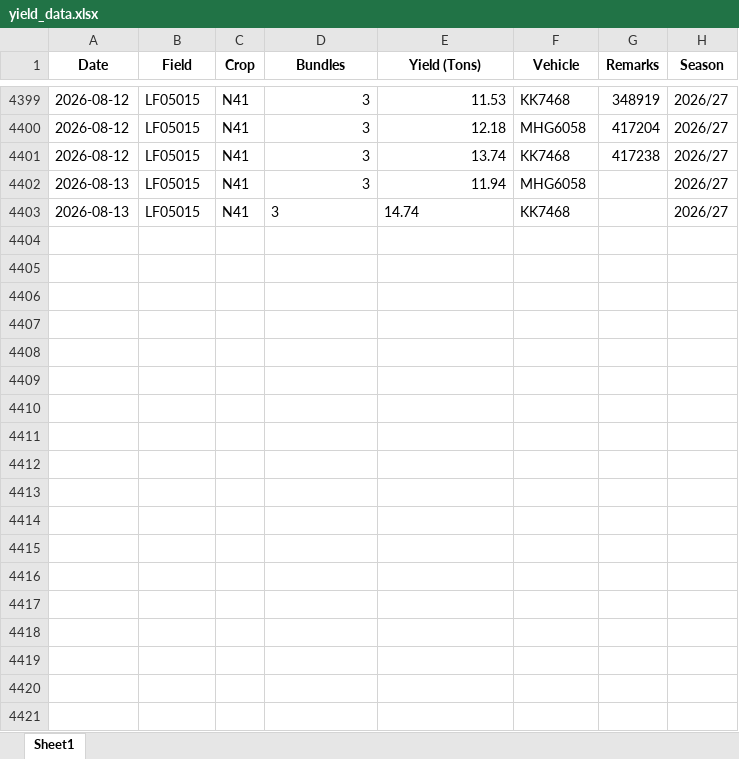
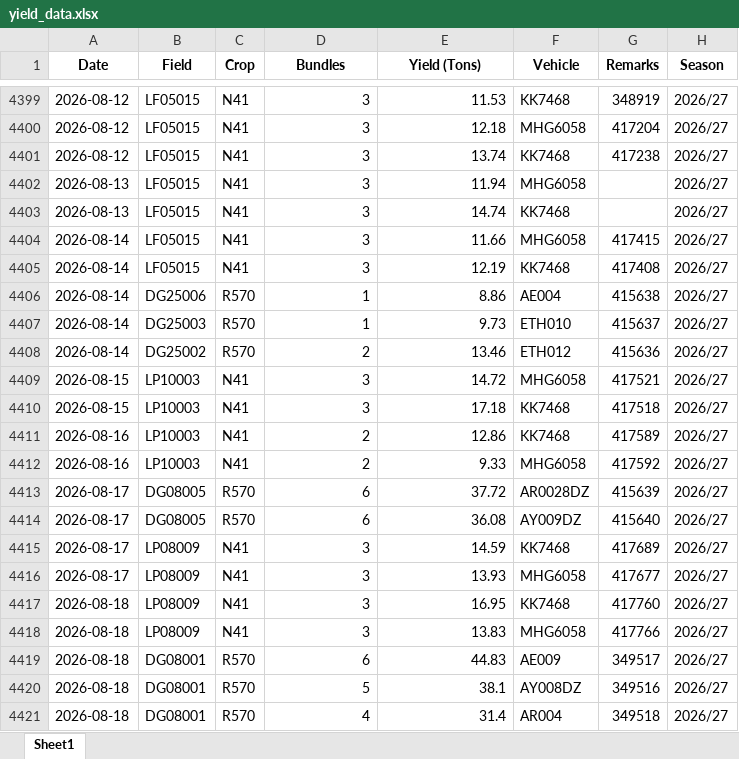
Before and after one commit to psibale/farm-management-system, an Excel workbook: data/yield_data.xlsx, sheet Sheet1, drawn as a sheet; only a part is shown, gaps mark what is left out; values as stored, in another font and other column widths than the file's, no borders; the diff covers the shown part only; the diff names each change by its address in the sheet, - before the commit and + after, or states it on an @@ line.

```diff
--- a/data/yield_data.xlsx (sheet Sheet1)
+++ b/data/yield_data.xlsx (sheet Sheet1)
-D4403:E4403 alignment: left
+D4403:E4403 alignment: right
+row 4404: 2026-08-14 | LF05015 | N41 | 3 | 11.66 | MHG6058 | 417415 | 2026/27
+row 4405: 2026-08-14 | LF05015 | N41 | 3 | 12.19 | KK7468 | 417408 | 2026/27
+row 4406: 2026-08-14 | DG25006 | R570 | 1 | 8.86 | AE004 | 415638 | 2026/27
+row 4407: 2026-08-14 | DG25003 | R570 | 1 | 9.73 | ETH010 | 415637 | 2026/27
+row 4408: 2026-08-14 | DG25002 | R570 | 2 | 13.46 | ETH012 | 415636 | 2026/27
+row 4409: 2026-08-15 | LP10003 | N41 | 3 | 14.72 | MHG6058 | 417521 | 2026/27
+row 4410: 2026-08-15 | LP10003 | N41 | 3 | 17.18 | KK7468 | 417518 | 2026/27
+row 4411: 2026-08-16 | LP10003 | N41 | 2 | 12.86 | KK7468 | 417589 | 2026/27
+row 4412: 2026-08-16 | LP10003 | N41 | 2 | 9.33 | MHG6058 | 417592 | 2026/27
+row 4413: 2026-08-17 | DG08005 | R570 | 6 | 37.72 | AR0028DZ | 415639 | 2026/27
+row 4414: 2026-08-17 | DG08005 | R570 | 6 | 36.08 | AY009DZ | 415640 | 2026/27
+row 4415: 2026-08-17 | LP08009 | N41 | 3 | 14.59 | KK7468 | 417689 | 2026/27
+row 4416: 2026-08-17 | LP08009 | N41 | 3 | 13.93 | MHG6058 | 417677 | 2026/27
+row 4417: 2026-08-18 | LP08009 | N41 | 3 | 16.95 | KK7468 | 417760 | 2026/27
+row 4418: 2026-08-18 | LP08009 | N41 | 3 | 13.83 | MHG6058 | 417766 | 2026/27
+row 4419: 2026-08-18 | DG08001 | R570 | 6 | 44.83 | AE009 | 349517 | 2026/27
+row 4420: 2026-08-18 | DG08001 | R570 | 5 | 38.1 | AY008DZ | 349516 | 2026/27
+row 4421: 2026-08-18 | DG08001 | R570 | 4 | 31.4 | AR004 | 349518 | 2026/27
```
Also changed, not shown: 28 added rows and 2 edited cells elsewhere in this sheet, data/fertilizer_records.xlsx, data/field_polygons.xlsx, 13 other files.
